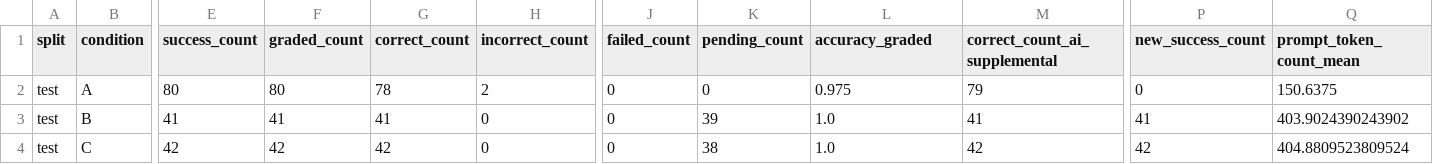
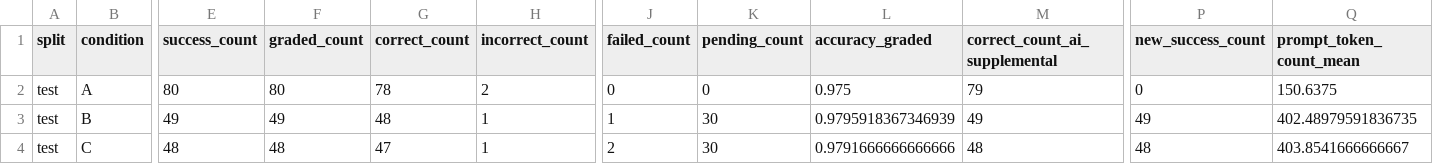
Before and after one commit to Hwrette/MathHint, a CSV file: results/final_experiment_2/gemini_comparison/summary.csv, drawn as a sheet; only a part is shown, gaps mark what is left out; the diff covers the shown part only; the diff names each change by its address in the sheet, - before the commit and + after, or states it on an @@ line.

```diff
--- a/results/final_experiment_2/gemini_comparison/summary.csv
+++ b/results/final_experiment_2/gemini_comparison/summary.csv
-E3 (success_count): 41
+E3 (success_count): 49
-F3 (graded_count): 41
+F3 (graded_count): 49
-G3 (correct_count): 41
+G3 (correct_count): 48
-H3:H4 (incorrect_count): 0
+H3:H4 (incorrect_count): 1
-J3 (failed_count): 0
+J3 (failed_count): 1
-K3 (pending_count): 39
+K3 (pending_count): 30
-L3 (accuracy_graded): 1.0
+L3 (accuracy_graded): 0.9795918367346939
-M3 (correct_count_ai_supplemental): 41
+M3 (correct_count_ai_supplemental): 49
-P3 (new_success_count): 41
+P3 (new_success_count): 49
-Q3 (prompt_token_count_mean): 403.9024390243902
+Q3 (prompt_token_count_mean): 402.48979591836735
-E4 (success_count): 42
+E4 (success_count): 48
-F4 (graded_count): 42
+F4 (graded_count): 48
-G4 (correct_count): 42
+G4 (correct_count): 47
-J4 (failed_count): 0
+J4 (failed_count): 2
-K4 (pending_count): 38
+K4 (pending_count): 30
-L4 (accuracy_graded): 1.0
+L4 (accuracy_graded): 0.9791666666666666
-M4 (correct_count_ai_supplemental): 42
+M4 (correct_count_ai_supplemental): 48
-P4 (new_success_count): 42
+P4 (new_success_count): 48
-Q4 (prompt_token_count_mean): 404.8809523809524
+Q4 (prompt_token_count_mean): 403.8541666666667
```
Also changed, not shown: 25 edited cells elsewhere in this file, results/final_experiment_2/gemini_comparison/case_reports/index.csv, results/final_experiment_2/gemini_comparison/paired_comparison.csv, 39 other files.
